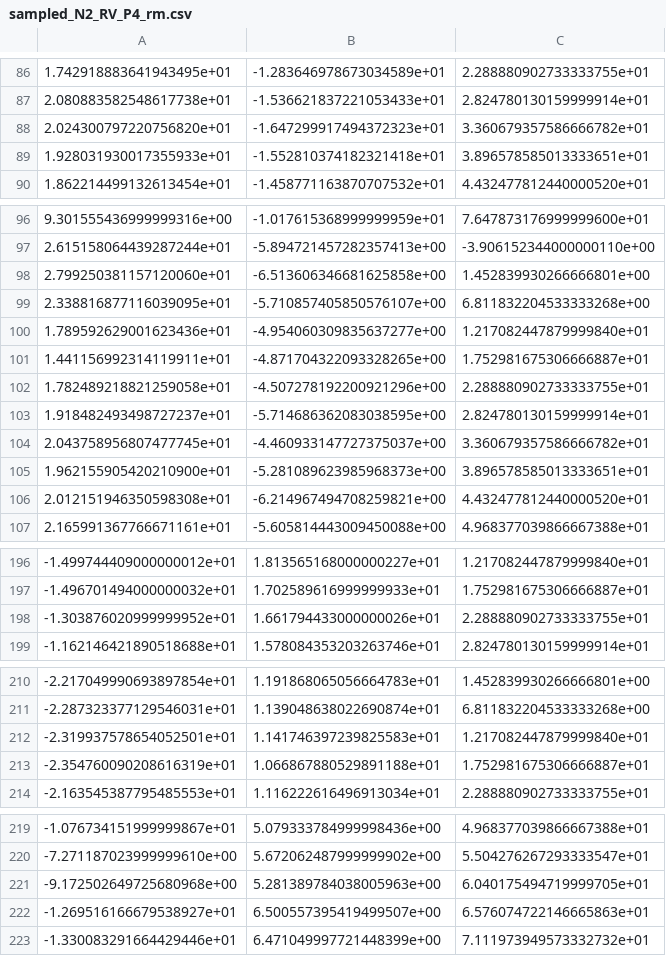
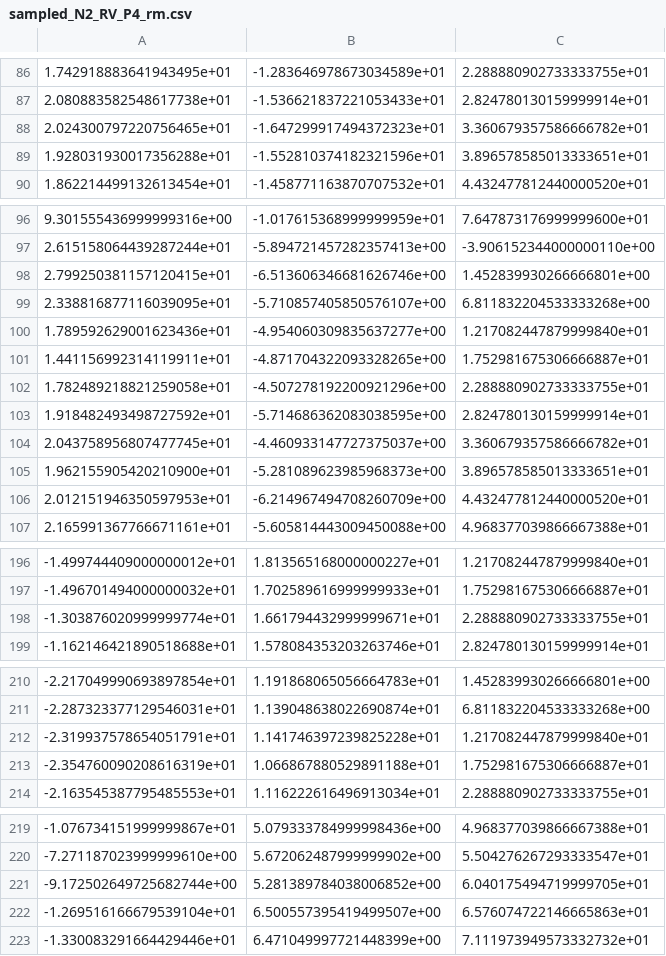
Before and after one commit to carlosavv/RV-Fitting, a CSV file: sampled_N2_RV_P4_rm.csv, drawn as a sheet; only a part is shown, gaps mark what is left out; the diff covers the shown part only.

```diff
--- a/sampled_N2_RV_P4_rm.csv
+++ b/sampled_N2_RV_P4_rm.csv
@@ -87,4 +87,4 @@
 2.080883582548617738e+01,-1.536621837221053433e+01,2.824780130159999914e+01
-2.024300797220756820e+01,-1.647299917494372323e+01,3.360679357586666782e+01
-1.928031930017355933e+01,-1.552810374182321418e+01,3.896578585013333651e+01
+2.024300797220756465e+01,-1.647299917494372323e+01,3.360679357586666782e+01
+1.928031930017356288e+01,-1.552810374182321596e+01,3.896578585013333651e+01
 1.862214499132613454e+01,-1.458771163870707532e+01,4.432477812440000520e+01
@@ -97,3 +97,3 @@
 2.615158064439287244e+01,-5.894721457282357413e+00,-3.906152344000000110e+00
-2.799250381157120060e+01,-6.513606346681625858e+00,1.452839930266666801e+00
+2.799250381157120415e+01,-6.513606346681626746e+00,1.452839930266666801e+00
 2.338816877116039095e+01,-5.710857405850576107e+00,6.811832204533333268e+00
@@ -102,6 +102,6 @@
 1.782489218821259058e+01,-4.507278192200921296e+00,2.288880902733333755e+01
-1.918482493498727237e+01,-5.714686362083038595e+00,2.824780130159999914e+01
+1.918482493498727592e+01,-5.714686362083038595e+00,2.824780130159999914e+01
 2.043758956807477745e+01,-4.460933147727375037e+00,3.360679357586666782e+01
 1.962155905420210900e+01,-5.281089623985968373e+00,3.896578585013333651e+01
-2.012151946350598308e+01,-6.214967494708259821e+00,4.432477812440000520e+01
+2.012151946350597953e+01,-6.214967494708260709e+00,4.432477812440000520e+01
 2.165991367766671161e+01,-5.605814443009450088e+00,4.968377039866667388e+01
@@ -197,3 +197,3 @@
 -1.496701494000000032e+01,1.702589616999999933e+01,1.752981675306666887e+01
--1.303876020999999952e+01,1.661794433000000026e+01,2.288880902733333755e+01
+-1.303876020999999774e+01,1.661794432999999671e+01,2.288880902733333755e+01
 -1.162146421890518688e+01,1.578084353203263746e+01,2.824780130159999914e+01
@@ -211,3 +211,3 @@
 -2.287323377129546031e+01,1.139048638022690874e+01,6.811832204533333268e+00
--2.319937578654052501e+01,1.141746397239825583e+01,1.217082447879999840e+01
+-2.319937578654051791e+01,1.141746397239825228e+01,1.217082447879999840e+01
 -2.354760090208616319e+01,1.066867880529891188e+01,1.752981675306666887e+01
@@ -220,4 +220,4 @@
 -7.271187023999999610e+00,5.672062487999999902e+00,5.504276267293333547e+01
--9.172502649725680968e+00,5.281389784038005963e+00,6.040175494719999705e+01
--1.269516166679538927e+01,6.500557395419499507e+00,6.576074722146665863e+01
+-9.172502649725682744e+00,5.281389784038006852e+00,6.040175494719999705e+01
+-1.269516166679539104e+01,6.500557395419499507e+00,6.576074722146665863e+01
 -1.330083291664429446e+01,6.471049997721448399e+00,7.111973949573332732e+01
```
Also changed, not shown: 3 edited cells elsewhere in this file, N2_RV_P4_NURBS_surf_pts.csv, cpts_N2_RV_P4.csv, 5 other files.
